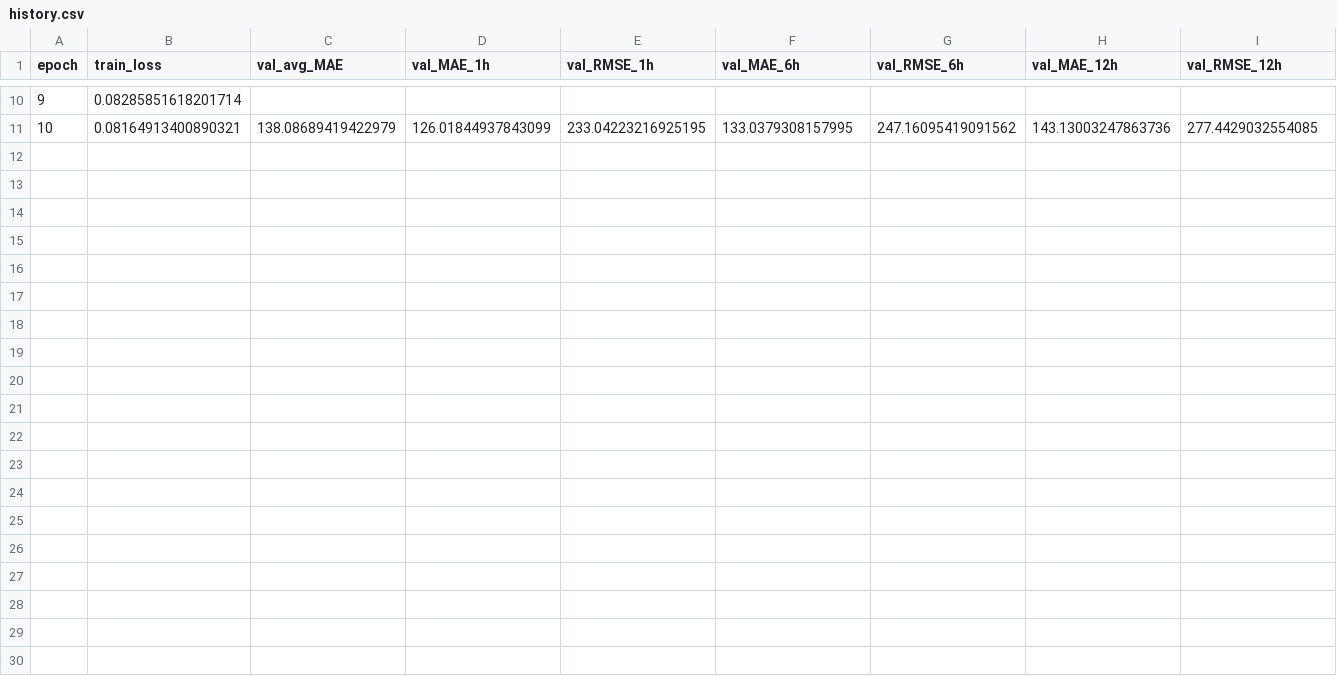
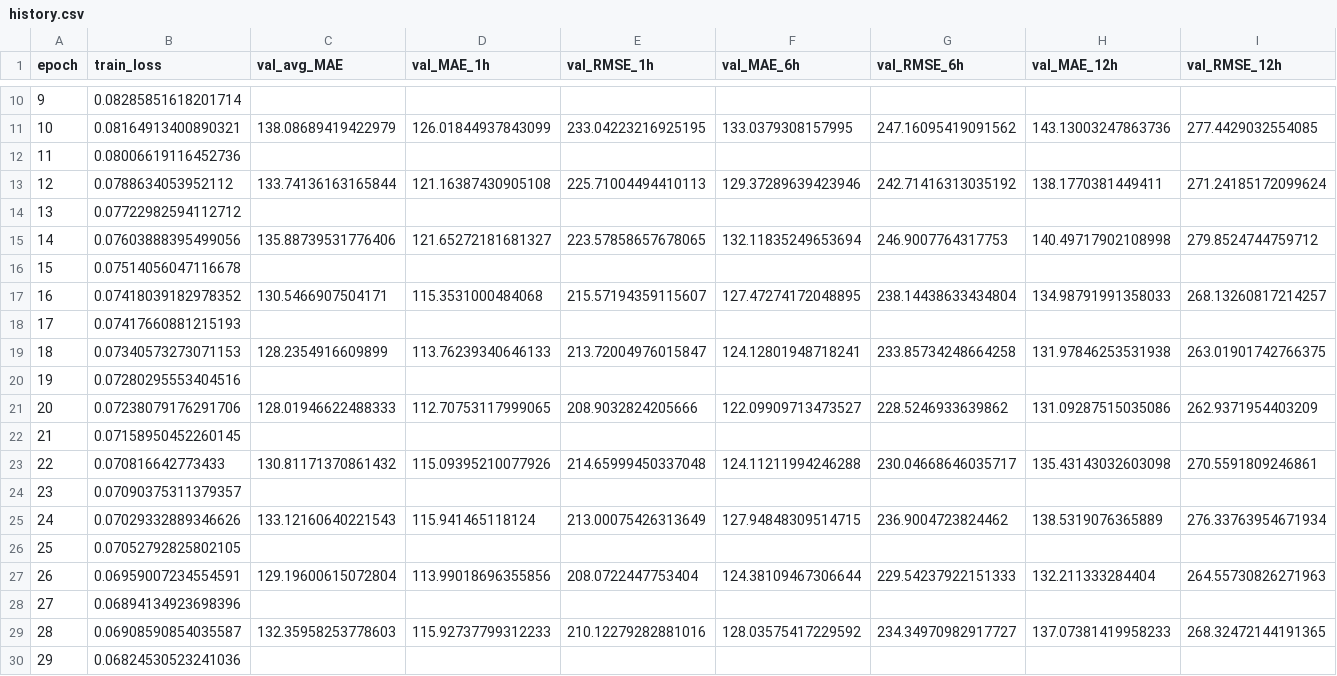
Before and after one commit to RichelCode/Spatio-Temporal-Prediction-and-Coordination-of-EV-Charging-Demand-for-Power-System-Resilience, a CSV file: artifacts/runs/20260321_173016_GraphWaveNet_GRU_LSTM_eval_h1_6_12_24_keep_out72/history.csv, drawn as a sheet; only a part is shown, gaps mark what is left out; rows hold the shown columns only; the diff covers the shown part only; the diff names each change by its address in the sheet, - before the commit and + after, or states it on an @@ line.

Commit message:
Graphwavet models added

```diff
--- a/artifacts/runs/20260321_173016_GraphWaveNet_GRU_LSTM_eval_h1_6_12_24_keep_out72/history.csv
+++ b/artifacts/runs/20260321_173016_GraphWaveNet_GRU_LSTM_eval_h1_6_12_24_keep_out72/history.csv
+row 12: 11 | 0.08006619116452736
+row 13: 12 | 0.0788634053952112 | 133.74136163165844 | 121.16387430905108 | 225.71004494410113 | 129.37289639423946 | 242.71416313035192 | 138.1770381449411 | 271.24185172099624
+row 14: 13 | 0.07722982594112712
+row 15: 14 | 0.07603888395499056 | 135.88739531776406 | 121.65272181681327 | 223.57858657678065 | 132.11835249653694 | 246.9007764317753 | 140.49717902108998 | 279.8524744759712
+row 16: 15 | 0.07514056047116678
+row 17: 16 | 0.07418039182978352 | 130.5466907504171 | 115.3531000484068 | 215.57194359115607 | 127.47274172048895 | 238.14438633434804 | 134.98791991358033 | 268.13260817214257
+row 18: 17 | 0.07417660881215193
+row 19: 18 | 0.07340573273071153 | 128.2354916609899 | 113.76239340646133 | 213.72004976015847 | 124.12801948718241 | 233.85734248664258 | 131.97846253531938 | 263.01901742766375
+row 20: 19 | 0.07280295553404516
+row 21: 20 | 0.07238079176291706 | 128.01946622488333 | 112.70753117999065 | 208.9032824205666 | 122.09909713473527 | 228.5246933639862 | 131.09287515035086 | 262.9371954403209
+row 22: 21 | 0.07158950452260145
+row 23: 22 | 0.070816642773433 | 130.81171370861432 | 115.09395210077926 | 214.65999450337048 | 124.11211994246288 | 230.04668646035717 | 135.43143032603098 | 270.5591809246861
+row 24: 23 | 0.07090375311379357
+row 25: 24 | 0.07029332889346626 | 133.12160640221543 | 115.941465118124 | 213.00075426313649 | 127.94848309514715 | 236.9004723824462 | 138.5319076365889 | 276.33763954671934
+row 26: 25 | 0.07052792825802105
+row 27: 26 | 0.06959007234554591 | 129.19600615072804 | 113.99018696355856 | 208.0722447753404 | 124.38109467306644 | 229.54237922151333 | 132.211333284404 | 264.55730826271963
+row 28: 27 | 0.06894134923698396
+row 29: 28 | 0.06908590854035587 | 132.35958253778603 | 115.92737799312233 | 210.12279282881016 | 128.03575417229592 | 234.34970982917727 | 137.07381419958233 | 268.32472144191365
+row 30: 29 | 0.06824530523241036
```
Also changed, not shown: 11 added rows elsewhere in this file, artifacts/results_summary_eval_h1_6_12_24_keep_out72.csv, 9 other files.
